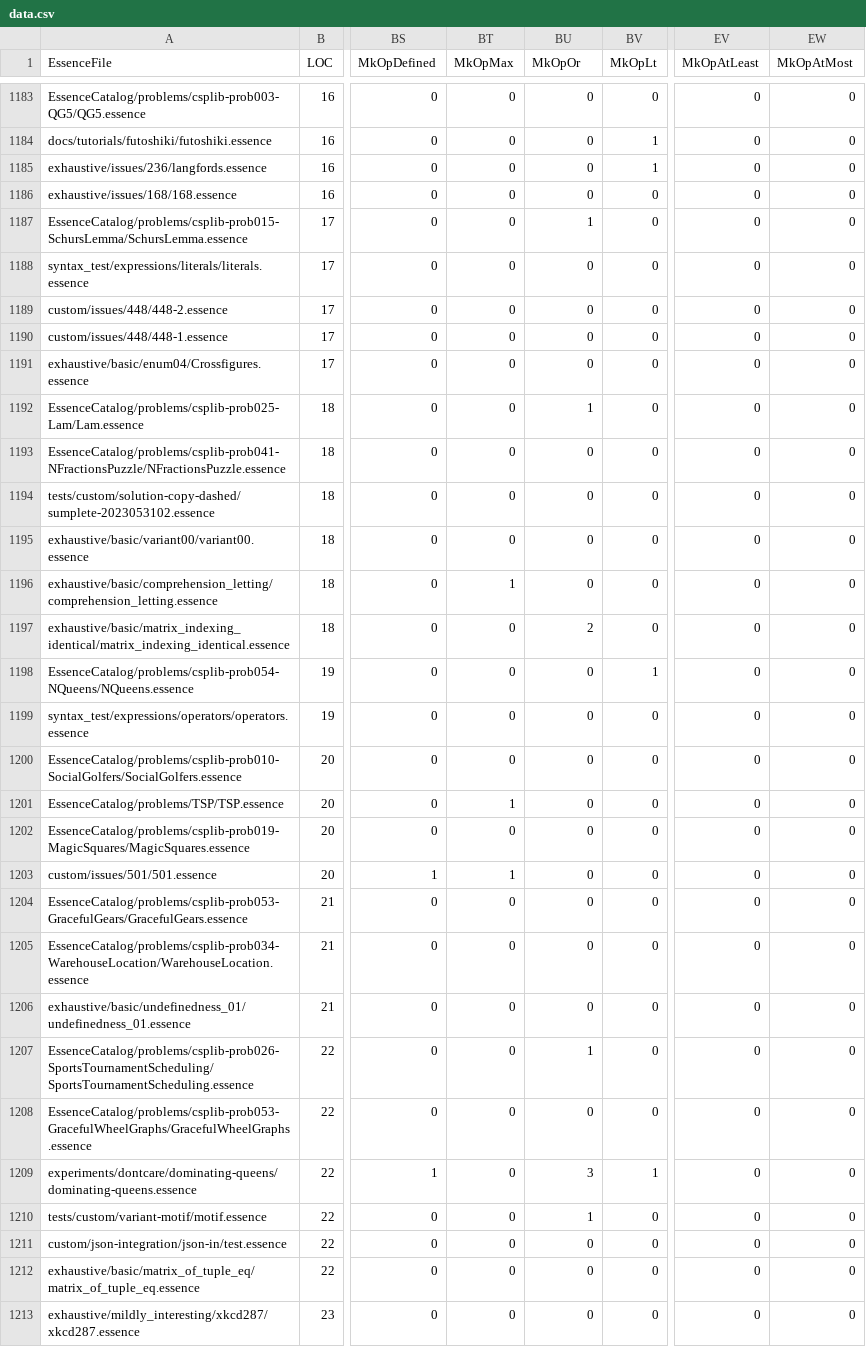
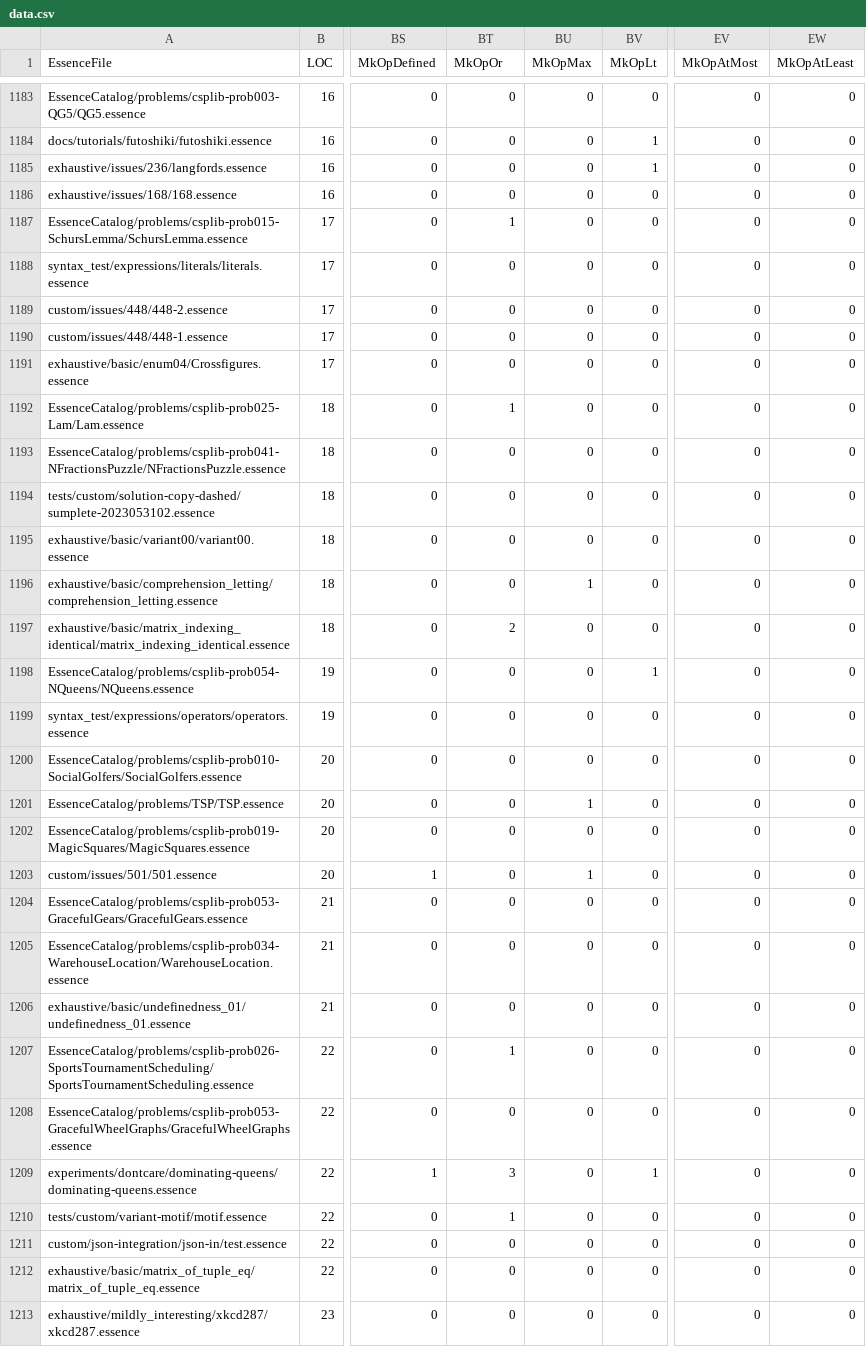
Before and after one commit to niklasdewally/conjure-oxide, a CSV file: tools/essence-feature-usage-stats/data.csv, drawn as a sheet; only a part is shown, gaps mark what is left out; the diff covers the shown part only; the diff names each change by its address in the sheet, - before the commit and + after, or states it on an @@ line.

```diff
--- a/tools/essence-feature-usage-stats/data.csv
+++ b/tools/essence-feature-usage-stats/data.csv
-BT1: MkOpMax
+BT1: MkOpOr
-BU1: MkOpOr
+BU1: MkOpMax
-EV1: MkOpAtLeast
+EV1: MkOpAtMost
-EW1: MkOpAtMost
+EW1: MkOpAtLeast
-BT1187 (MkOpOr): 0
+BT1187 (MkOpOr): 1
-BU1187 (MkOpMax): 1
+BU1187 (MkOpMax): 0
-BT1192 (MkOpOr): 0
+BT1192 (MkOpOr): 1
-BU1192 (MkOpMax): 1
+BU1192 (MkOpMax): 0
-BT1196 (MkOpOr): 1
+BT1196 (MkOpOr): 0
-BU1196 (MkOpMax): 0
+BU1196 (MkOpMax): 1
-BT1197 (MkOpOr): 0
+BT1197 (MkOpOr): 2
-BU1197 (MkOpMax): 2
+BU1197 (MkOpMax): 0
-BT1201 (MkOpOr): 1
+BT1201 (MkOpOr): 0
-BU1201 (MkOpMax): 0
+BU1201 (MkOpMax): 1
-BT1203 (MkOpOr): 1
+BT1203 (MkOpOr): 0
-BU1203 (MkOpMax): 0
+BU1203 (MkOpMax): 1
-BT1207 (MkOpOr): 0
+BT1207 (MkOpOr): 1
-BU1207 (MkOpMax): 1
+BU1207 (MkOpMax): 0
-BT1209 (MkOpOr): 0
+BT1209 (MkOpOr): 3
-BU1209 (MkOpMax): 3
+BU1209 (MkOpMax): 0
-BT1210 (MkOpOr): 0
+BT1210 (MkOpOr): 1
-BU1210 (MkOpMax): 1
+BU1210 (MkOpMax): 0
```
Also changed, not shown: 110 edited cells elsewhere in this file, 1 other file.
